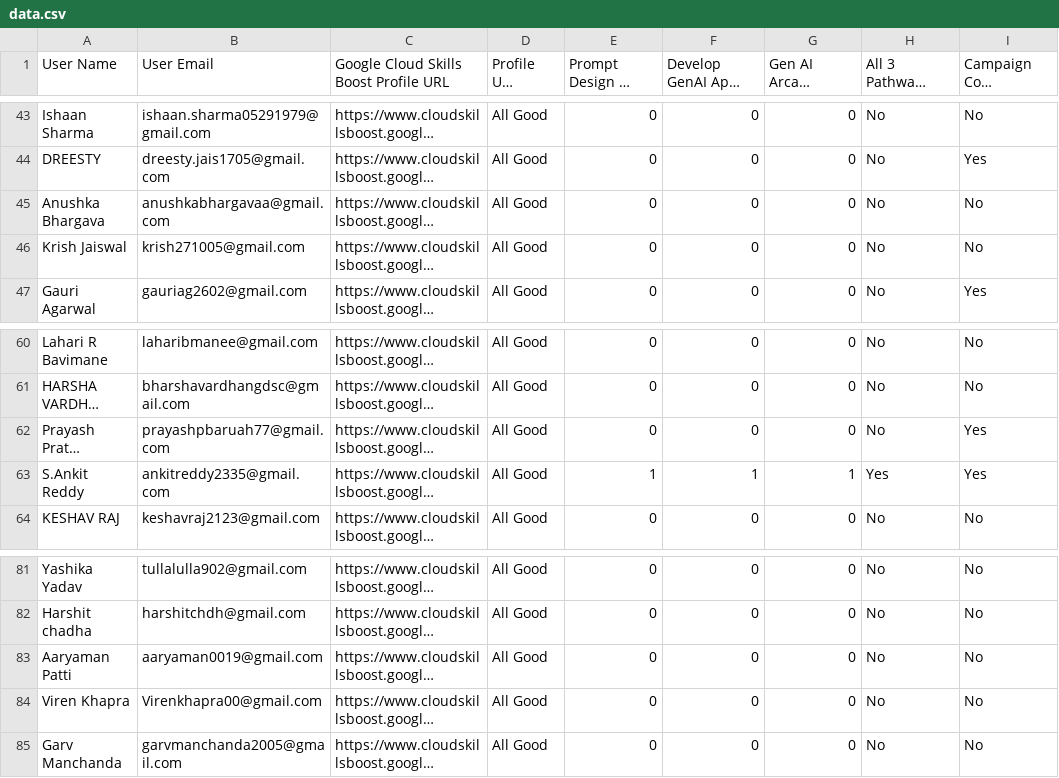
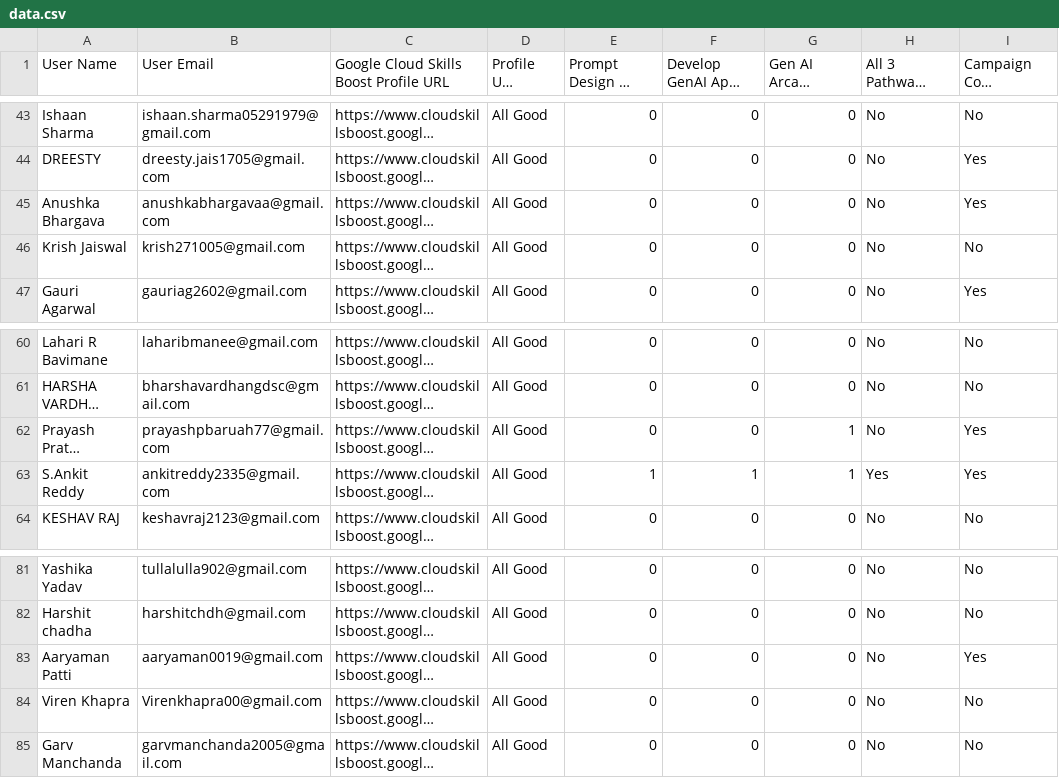
Before and after one commit to GDSC-Manipal-University-Jaipur/GenAI-Study-Jams, a CSV file: data.csv, drawn as a sheet; only a part is shown, gaps mark what is left out; long unchanged cells end in …; the diff covers the shown part only; the diff names each change by its address in the sheet, - before the commit and + after, or states it on an @@ line.

```diff
--- a/data.csv
+++ b/data.csv
-I45 (Campaign Code Redemption Status): No
+I45 (Campaign Code Redemption Status): Yes
-G62 (Gen AI Arcade Game Completion): 0
+G62 (Gen AI Arcade Game Completion): 1
-I83 (Campaign Code Redemption Status): No
+I83 (Campaign Code Redemption Status): Yes
```
Also changed, not shown: 14 edited cells elsewhere in this file, 1 other file.
